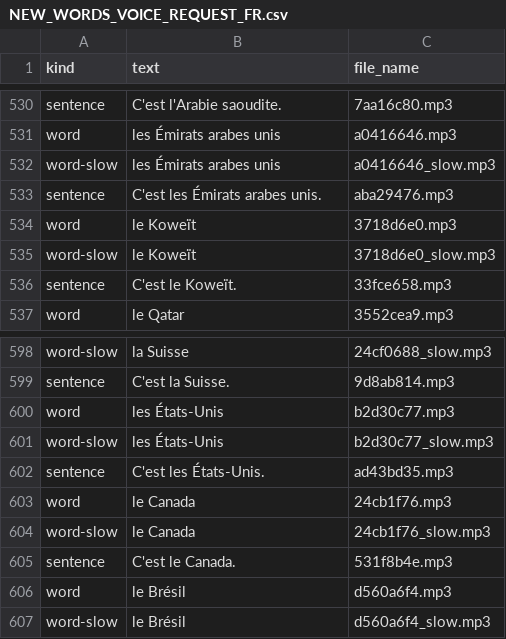
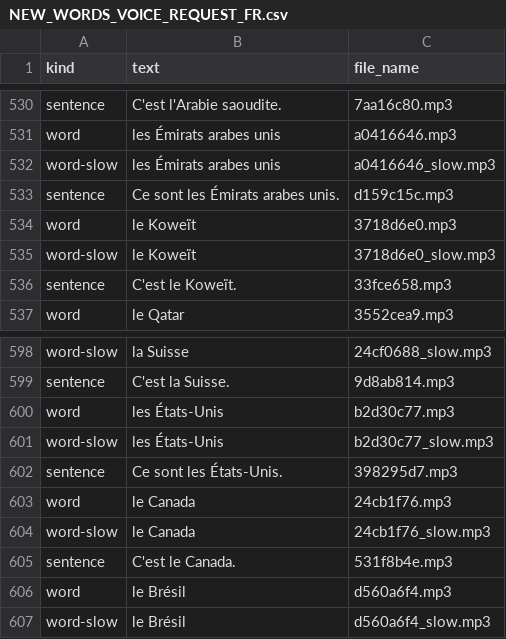
Before and after one commit to abdelatif2030/kids-app, a CSV file: docs/NEW_WORDS_VOICE_REQUEST_FR.csv, drawn as a sheet; only a part is shown, gaps mark what is left out.

```diff
--- a/docs/NEW_WORDS_VOICE_REQUEST_FR.csv
+++ b/docs/NEW_WORDS_VOICE_REQUEST_FR.csv
@@ -532,3 +532,3 @@
 "word-slow","les Émirats arabes unis","a0416646_slow.mp3"
-"sentence","C'est les Émirats arabes unis.","aba29476.mp3"
+"sentence","Ce sont les Émirats arabes unis.","d159c15c.mp3"
 "word","le Koweït","3718d6e0.mp3"
@@ -601,3 +601,3 @@
 "word-slow","les États-Unis","b2d30c77_slow.mp3"
-"sentence","C'est les États-Unis.","ad43bd35.mp3"
+"sentence","Ce sont les États-Unis.","398295d7.mp3"
 "word","le Canada","24cb1f76.mp3"
```
Also changed, not shown: docs/NEW_WORDS_DELTA_VOICE_REQUEST.csv, docs/NEW_WORDS_VOICE_REQUEST_DE.csv, 2 other files.
